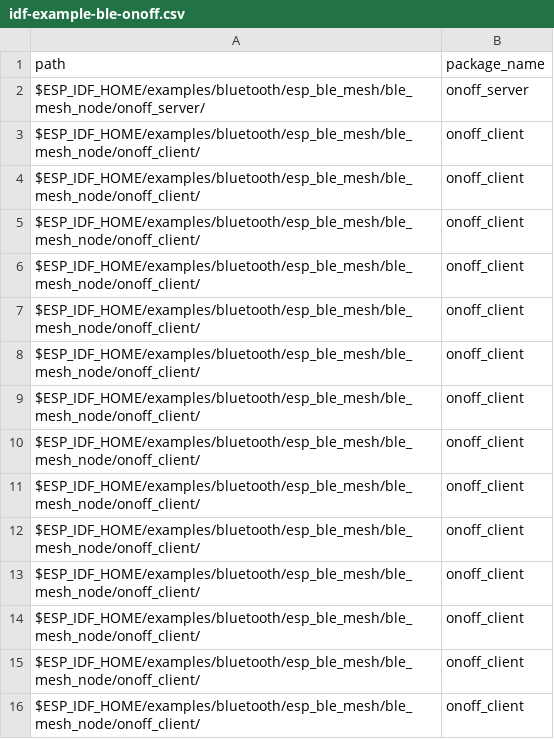
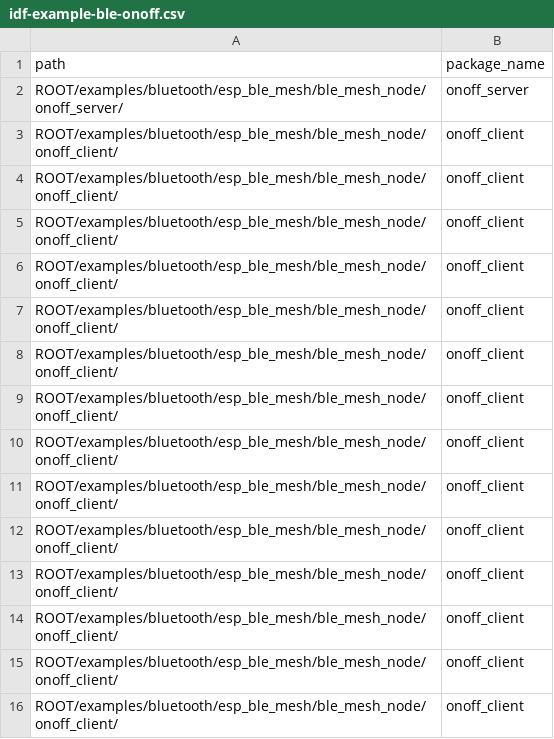
Before and after one commit to ghoshaljayant/esp_32_vendor, a CSV file: targets/idf-example-ble-onoff.csv, drawn as a sheet.

```diff
--- a/targets/idf-example-ble-onoff.csv
+++ b/targets/idf-example-ble-onoff.csv
@@ -1,16 +1,16 @@
 path,package_name
-$ESP_IDF_HOME/examples/bluetooth/esp_ble_mesh/ble_mesh_node/onoff_server/,onoff_server
-$ESP_IDF_HOME/examples/bluetooth/esp_ble_mesh/ble_mesh_node/onoff_client/,onoff_client
-$ESP_IDF_HOME/examples/bluetooth/esp_ble_mesh/ble_mesh_node/onoff_client/,onoff_client
-$ESP_IDF_HOME/examples/bluetooth/esp_ble_mesh/ble_mesh_node/onoff_client/,onoff_client
-$ESP_IDF_HOME/examples/bluetooth/esp_ble_mesh/ble_mesh_node/onoff_client/,onoff_client
-$ESP_IDF_HOME/examples/bluetooth/esp_ble_mesh/ble_mesh_node/onoff_client/,onoff_client
-$ESP_IDF_HOME/examples/bluetooth/esp_ble_mesh/ble_mesh_node/onoff_client/,onoff_client
-$ESP_IDF_HOME/examples/bluetooth/esp_ble_mesh/ble_mesh_node/onoff_client/,onoff_client
-$ESP_IDF_HOME/examples/bluetooth/esp_ble_mesh/ble_mesh_node/onoff_client/,onoff_client
-$ESP_IDF_HOME/examples/bluetooth/esp_ble_mesh/ble_mesh_node/onoff_client/,onoff_client
-$ESP_IDF_HOME/examples/bluetooth/esp_ble_mesh/ble_mesh_node/onoff_client/,onoff_client
-$ESP_IDF_HOME/examples/bluetooth/esp_ble_mesh/ble_mesh_node/onoff_client/,onoff_client
-$ESP_IDF_HOME/examples/bluetooth/esp_ble_mesh/ble_mesh_node/onoff_client/,onoff_client
-$ESP_IDF_HOME/examples/bluetooth/esp_ble_mesh/ble_mesh_node/onoff_client/,onoff_client
-$ESP_IDF_HOME/examples/bluetooth/esp_ble_mesh/ble_mesh_node/onoff_client/,onoff_client
+ROOT/examples/bluetooth/esp_ble_mesh/ble_mesh_node/onoff_server/,onoff_server
+ROOT/examples/bluetooth/esp_ble_mesh/ble_mesh_node/onoff_client/,onoff_client
+ROOT/examples/bluetooth/esp_ble_mesh/ble_mesh_node/onoff_client/,onoff_client
+ROOT/examples/bluetooth/esp_ble_mesh/ble_mesh_node/onoff_client/,onoff_client
+ROOT/examples/bluetooth/esp_ble_mesh/ble_mesh_node/onoff_client/,onoff_client
+ROOT/examples/bluetooth/esp_ble_mesh/ble_mesh_node/onoff_client/,onoff_client
+ROOT/examples/bluetooth/esp_ble_mesh/ble_mesh_node/onoff_client/,onoff_client
+ROOT/examples/bluetooth/esp_ble_mesh/ble_mesh_node/onoff_client/,onoff_client
+ROOT/examples/bluetooth/esp_ble_mesh/ble_mesh_node/onoff_client/,onoff_client
+ROOT/examples/bluetooth/esp_ble_mesh/ble_mesh_node/onoff_client/,onoff_client
+ROOT/examples/bluetooth/esp_ble_mesh/ble_mesh_node/onoff_client/,onoff_client
+ROOT/examples/bluetooth/esp_ble_mesh/ble_mesh_node/onoff_client/,onoff_client
+ROOT/examples/bluetooth/esp_ble_mesh/ble_mesh_node/onoff_client/,onoff_client
+ROOT/examples/bluetooth/esp_ble_mesh/ble_mesh_node/onoff_client/,onoff_client
+ROOT/examples/bluetooth/esp_ble_mesh/ble_mesh_node/onoff_client/,onoff_client
```
Also changed, not shown: targets/idf-example-ble-onoff-prov.csv, targets/idf-example-ble-onoff-remote-prov.csv, 40 other files.
